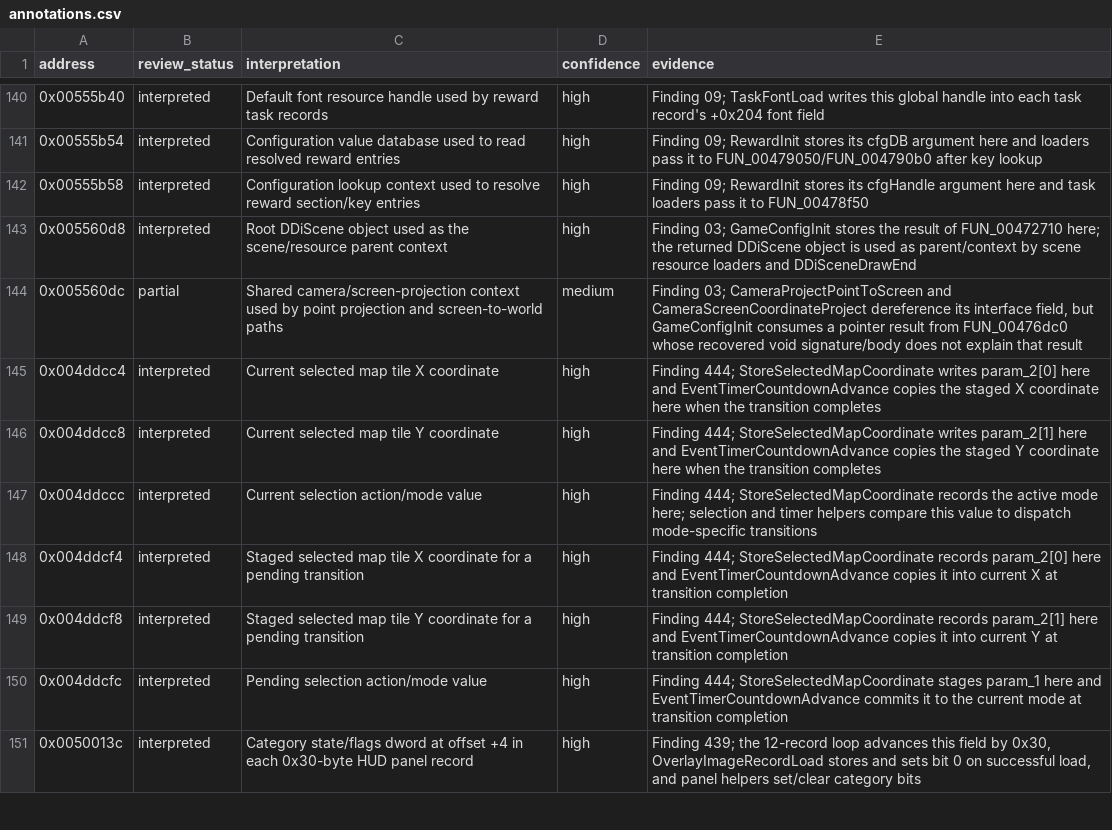
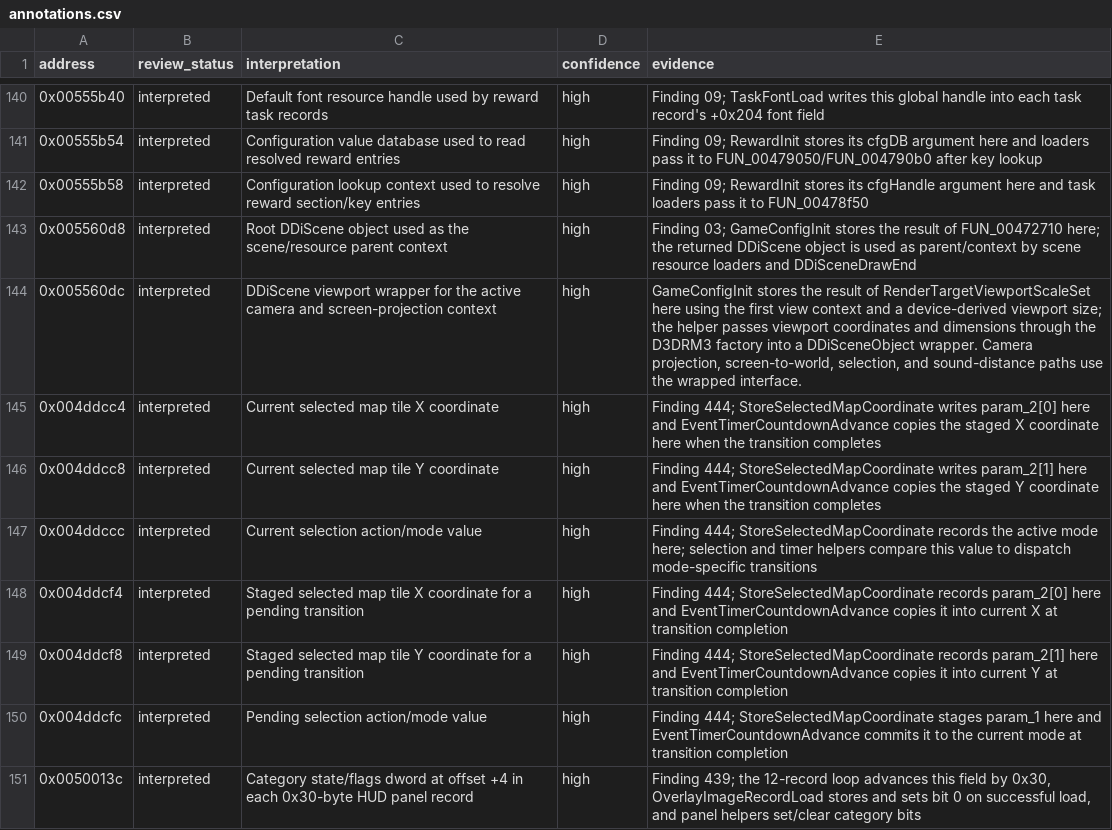
Before and after one commit to robbert229/lrr-portable, a CSV file: docs/dat/annotations.csv, drawn as a sheet; only a part is shown, gaps mark what is left out.

Commit message:
docs: identify active scene viewport wrapper

```diff
--- a/docs/dat/annotations.csv
+++ b/docs/dat/annotations.csv
@@ -143,3 +143,3 @@ address,review_status,interpretation,confidence,evidence
 0x005560d8,interpreted,Root DDiScene object used as the scene/resource parent context,high,Finding 03; GameConfigInit stores the result of FUN_00472710 here; the returned DDiScene object is used as parent/context by scene resource loaders and DDiSceneDrawEnd
-0x005560dc,partial,Shared camera/screen-projection context used by point projection and screen-to-world paths,medium,"Finding 03; CameraProjectPointToScreen and CameraScreenCoordinateProject dereference its interface field, but GameConfigInit consumes a pointer result from FUN_00476dc0 whose recovered void signature/body does not explain that result"
+0x005560dc,interpreted,DDiScene viewport wrapper for the active camera and screen-projection context,high,"GameConfigInit stores the result of RenderTargetViewportScaleSet here using the first view context and a device-derived viewport size; the helper passes viewport coordinates and dimensions through the D3DRM3 factory into a DDiSceneObject wrapper. Camera projection, screen-to-world, selection, and sound-distance paths use the wrapped interface."
 0x004ddcc4,interpreted,Current selected map tile X coordinate,high,Finding 444; StoreSelectedMapCoordinate writes param_2[0] here and EventTimerCountdownAdvance copies the staged X coordinate here when the transition completes
```
Also changed, not shown: 2 other files.
